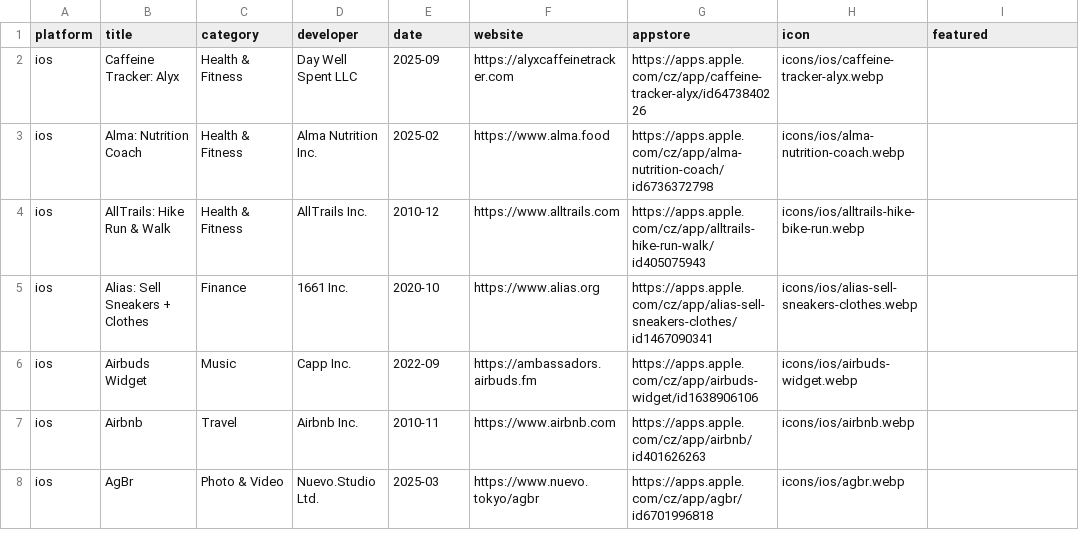
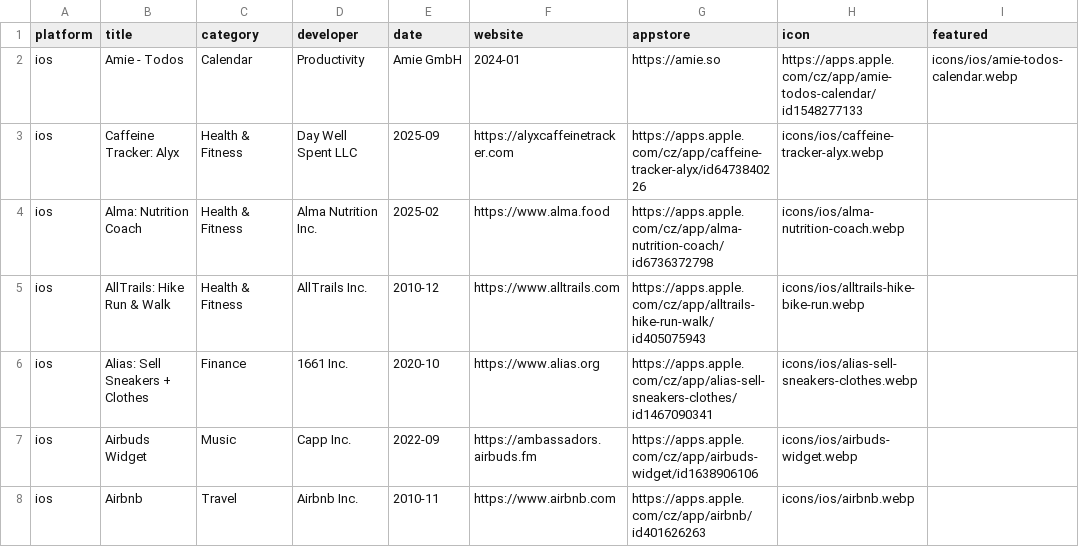
Before and after one commit to Manekenthe/IconSpace, a CSV file: data/apps.csv, drawn as a sheet; only a part is shown; the shorter side is filled out with more unchanged rows.

Commit message:
Update apps.csv

```diff
--- a/data/apps.csv
+++ b/data/apps.csv
@@ -1,2 +1,3 @@
 platform,title,category,developer,date,website,appstore,icon,featured
+ios,Amie - Todos, Calendar,Productivity,Amie GmbH,2024-01,https://amie.so,https://apps.apple.com/cz/app/amie-todos-calendar/id1548277133,icons/ios/amie-todos-calendar.webp,
 ios,Caffeine Tracker: Alyx,Health & Fitness,Day Well Spent LLC,2025-09,https://alyxcaffeinetracker.com,https://apps.apple.com/cz/app/caffeine-tracker-alyx/id6473840226,icons/ios/caffeine-tracker-alyx.webp,
```
